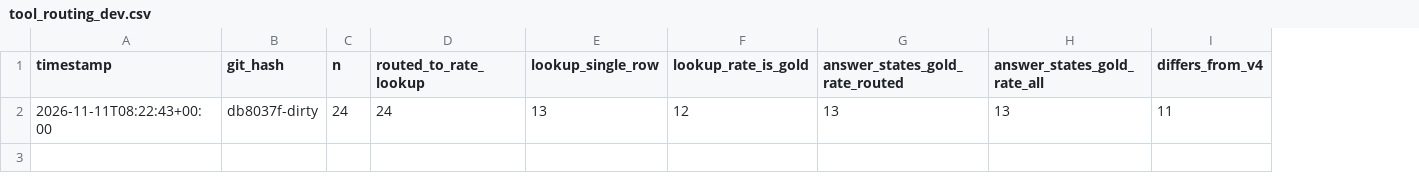
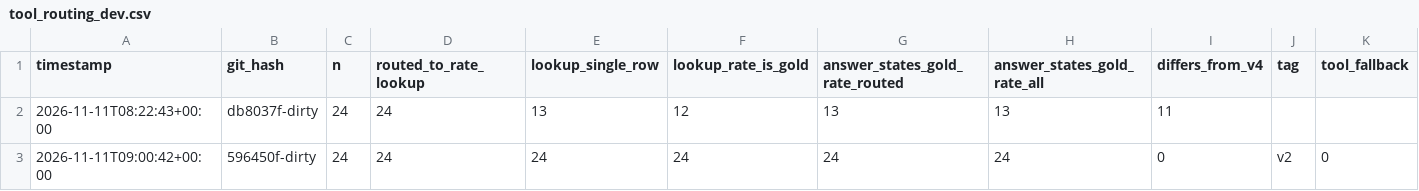
Before and after one commit to krishnaagarwal80777-droid/GST-copilot, a CSV file: eval/results/tool_routing_dev.csv, drawn as a sheet; the diff names each change by its address in the sheet, - before the commit and + after, or states it on an @@ line.

```diff
--- a/eval/results/tool_routing_dev.csv
+++ b/eval/results/tool_routing_dev.csv
+column J (tag), empty
+column K (tool_fallback), empty
+row 3: 2026-11-11T09:00:42+00:00 | 596450f-dirty | 24 | 24 | 24 | 24 | 24 | 24 | 0 | v2 | 0
```
Also changed, not shown: eval/results/calc.csv, eval/results/cost_log.csv, 2 other files.
